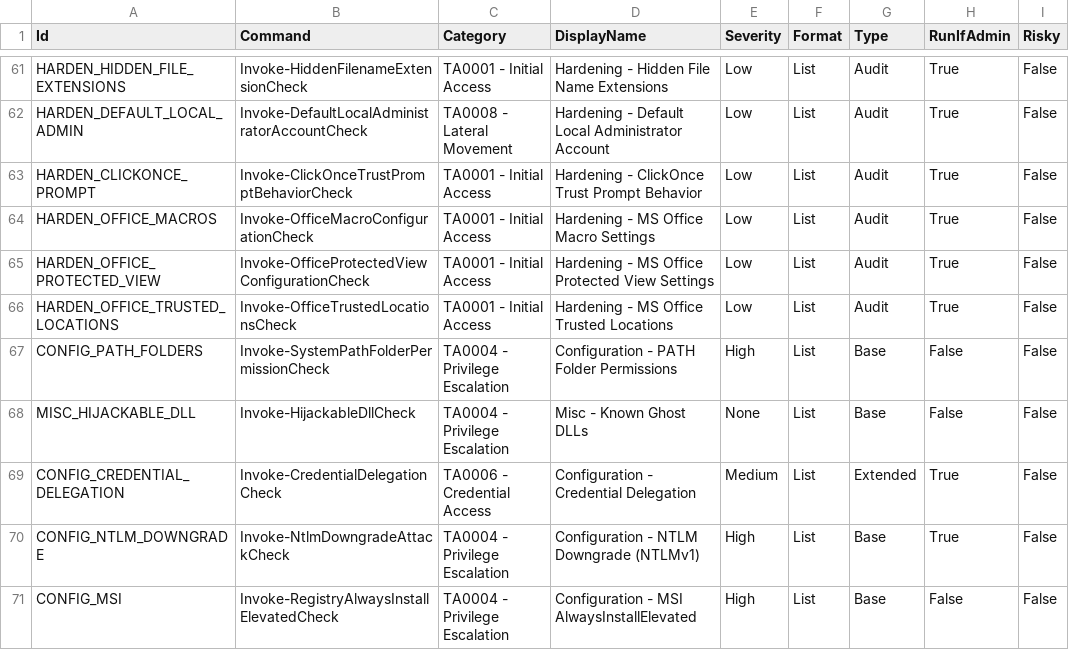
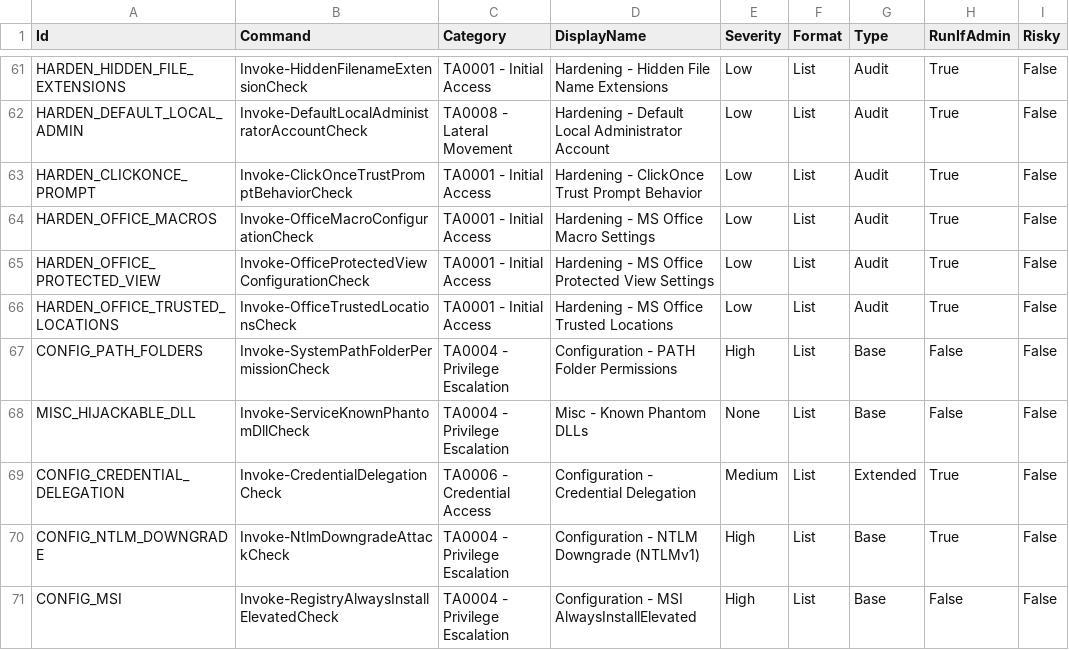
Before and after one commit to itm4n/PrivescCheck, a CSV file: data/Checks.csv, drawn as a sheet; only a part is shown, gaps mark what is left out; the diff names each change by its address in the sheet, - before the commit and + after, or states it on an @@ line.

Commit message:
Modify check for services with known phantom DLL

```diff
--- a/data/Checks.csv
+++ b/data/Checks.csv
-B68 (Command): Invoke-HijackableDllCheck
+B68 (Command): Invoke-ServiceKnownPhantomDllCheck
-D68 (DisplayName): Misc - Known Ghost DLLs
+D68 (DisplayName): Misc - Known Phantom DLLs
```
Also changed, not shown: 3 other files.
